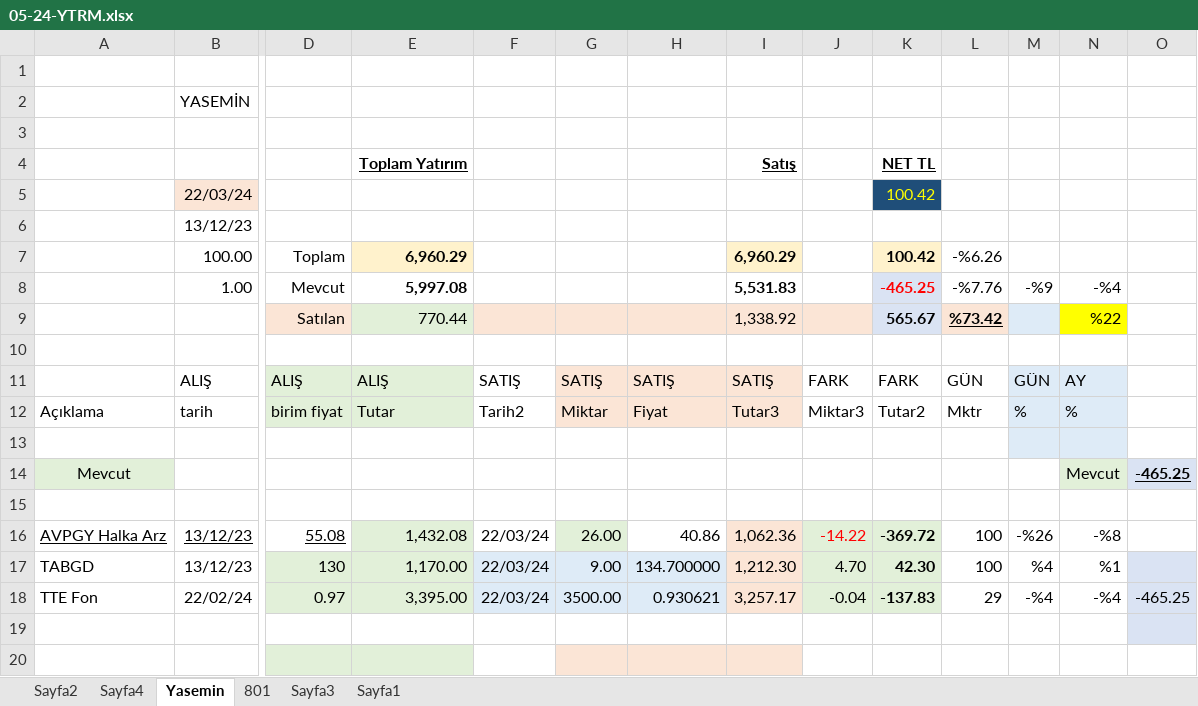
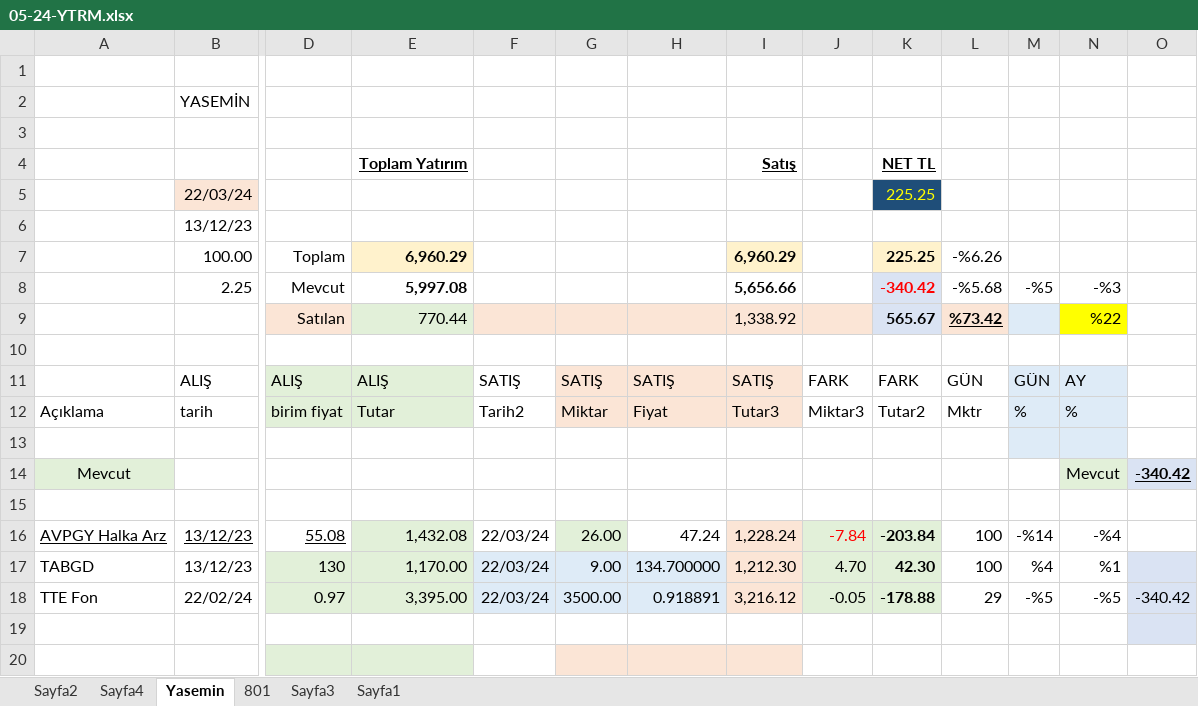
Before and after one commit to roboturx/tdy, an Excel workbook: 05-24-YTRM.xlsx, sheet Yasemin, drawn as a sheet; only a part is shown, gaps mark what is left out; values as stored, in another font and other column widths than the file's, no borders; charts and pictures and table styles not drawn; removed rows and columns are numbered as before the commit, all else as after; rows hold the shown columns only; the diff names each change by its address in the sheet, - before the commit and + after, or states it on an @@ line.

```diff
--- a/05-24-YTRM.xlsx (sheet Yasemin)
+++ b/05-24-YTRM.xlsx (sheet Yasemin)
-K5: 100.42
+K5: 225.25
-K7: 100.42
+K7: 225.25
-row 8:  | 1.00 | Mevcut | 5,997.08 |  |  |  | 5,531.83 |  | -465.25 | -%7.76 | -%9 | -%4
+row 8:  | 2.25 | Mevcut | 5,997.08 |  |  |  | 5,656.66 |  | -340.42 | -%5.68 | -%5 | -%3
-O14: -465.25
+O14: -340.42
-H16: 40.86
+H16: 47.24
-I16: 1,062.36
+I16: 1,228.24
-J16: -14.22
+J16: -7.84
-K16: -369.72
+K16: -203.84
-M16: -%26
+M16: -%14
-N16: -%8
+N16: -%4
-H18: 0.930621
+H18: 0.918891
-I18: 3,257.17
+I18: 3,216.12
-J18: -0.04
+J18: -0.05
-K18: -137.83
+K18: -178.88
-M18: -%4
+M18: -%5
-N18: -%4
+N18: -%5
-O18: -465.25
+O18: -340.42
```
Also changed, not shown: sheet Sayfa2, sheet Sayfa4, formulas that keep their value, 1 other file.
